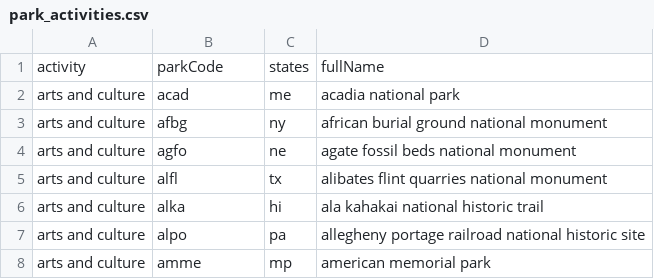
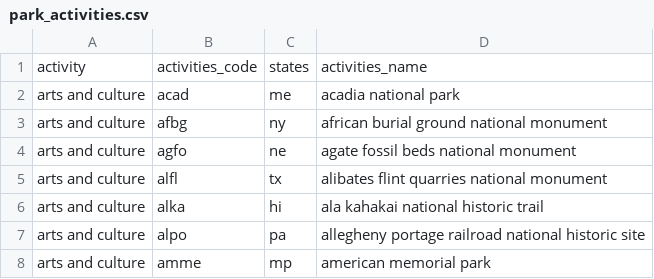
Before and after one commit to jeccalong/NPS_Mortality_Analysis, a CSV file: Data/park_activities.csv, drawn as a sheet; only a part is shown.

```diff
--- a/Data/park_activities.csv
+++ b/Data/park_activities.csv
@@ -1,2 +1,2 @@
-activity,parkCode,states,fullName
+activity,activities_code,states,activities_name
 arts and culture,acad,me,acadia national park
```
Also changed, not shown: 1 other file.
